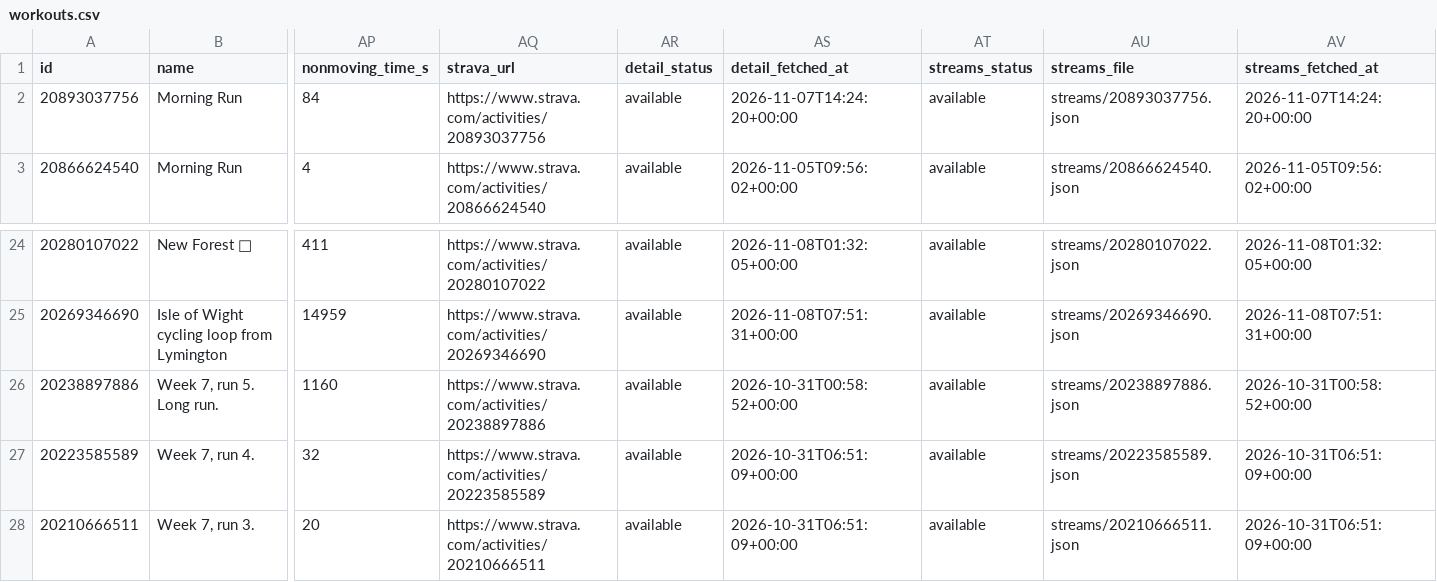
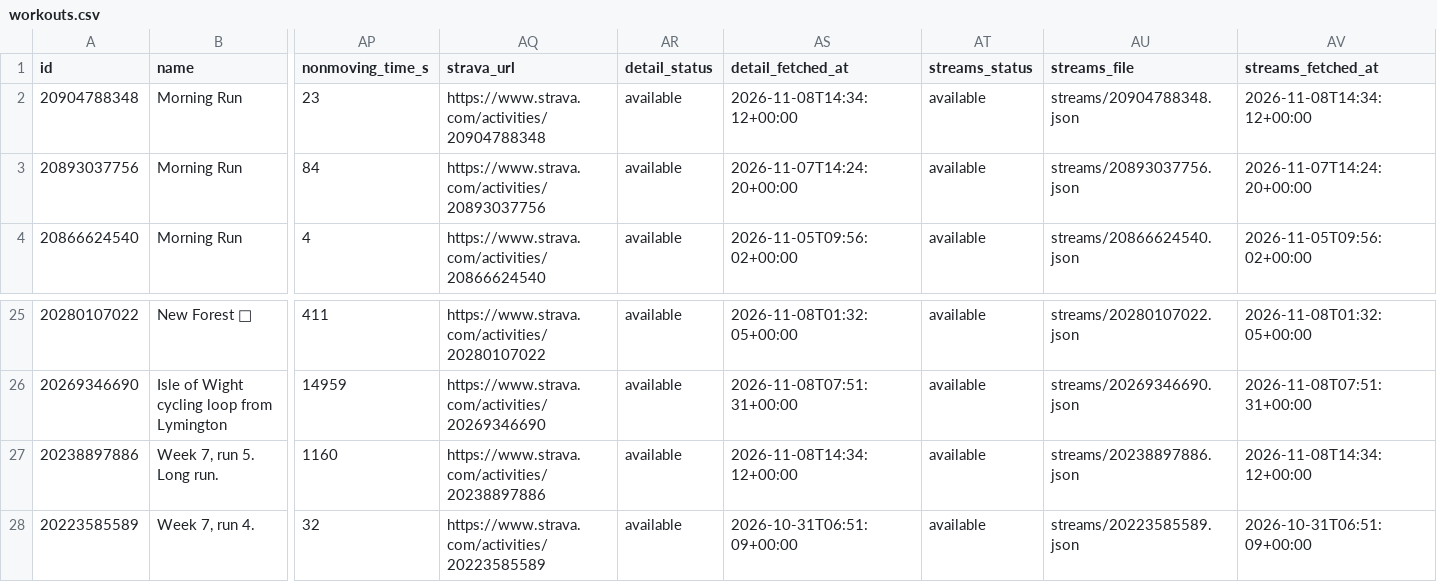
Before and after one commit to holder-josh/valencia-1870, a CSV file: docs/workouts.csv, drawn as a sheet; only a part is shown, gaps mark what is left out; the shorter side is filled out with more unchanged rows; addresses are those after the commit; rows hold the shown columns only; the diff names each change by its address in the sheet, - before the commit and + after, or states it on an @@ line.

```diff
--- a/docs/workouts.csv
+++ b/docs/workouts.csv
+row 2: 20904788348 | Morning Run | 23 | https://www.strava.com/activities/20904788348 | available | 2026-11-08T14:34:12+00:00 | available | streams/20904788348.json | 2026-11-08T14:34:12+00:00
-AS27 (detail_fetched_at): 2026-10-31T00:58:52+00:00
+AS27 (detail_fetched_at): 2026-11-08T14:34:12+00:00
-AV27 (streams_fetched_at): 2026-10-31T00:58:52+00:00
+AV27 (streams_fetched_at): 2026-11-08T14:34:12+00:00
```
Also changed, not shown: docs/workout-laps.csv, 4 other files.
